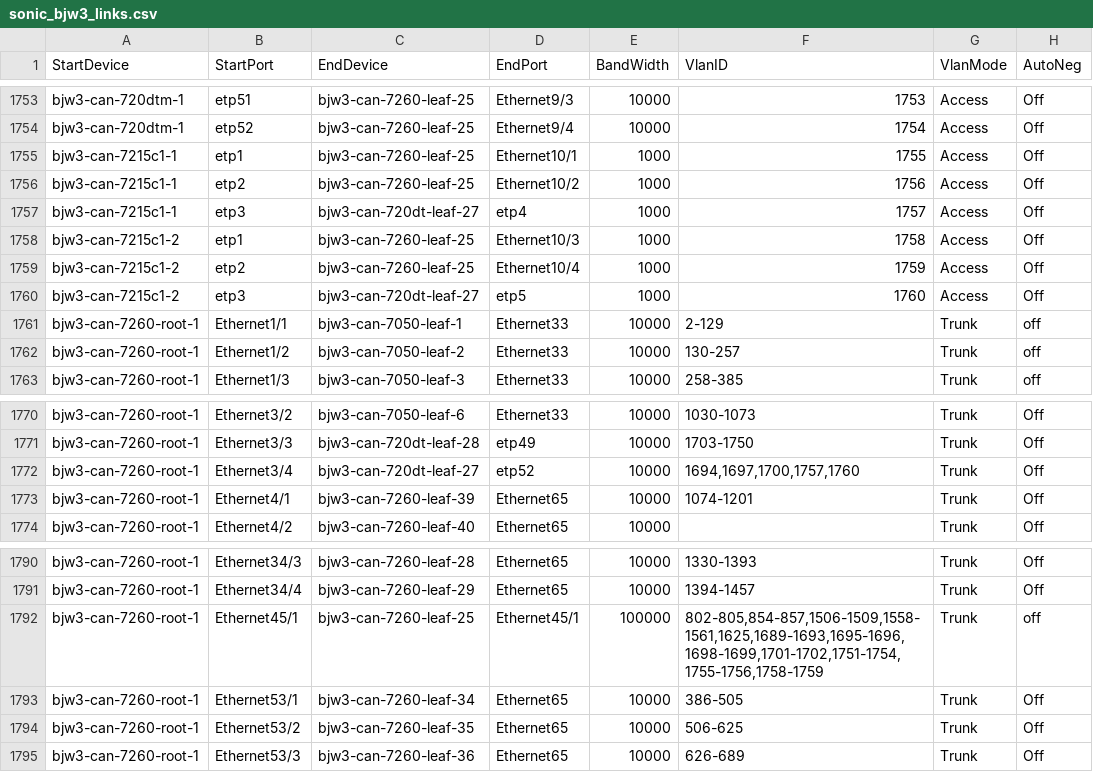
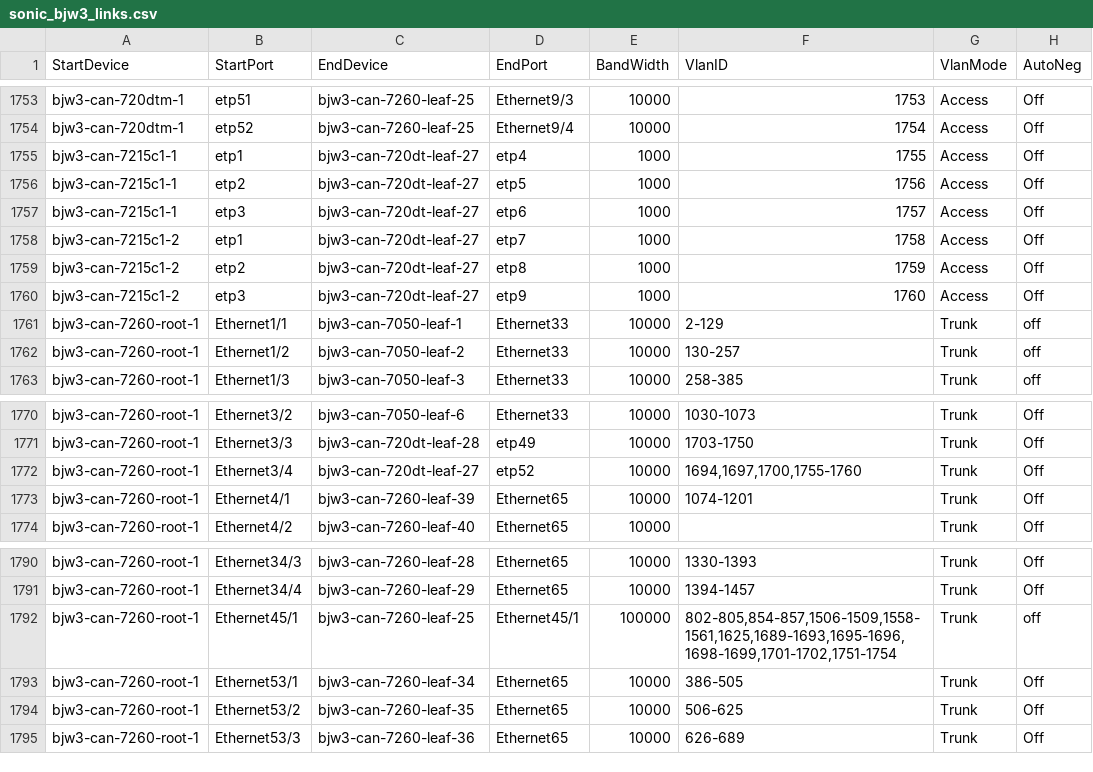
Before and after one commit to lipxu/sonic-mgmt-lipxu-fork, a CSV file: ansible/files/sonic_bjw3_links.csv, drawn as a sheet; only a part is shown, gaps mark what is left out; the diff names each change by its address in the sheet, - before the commit and + after, or states it on an @@ line.

```diff
--- a/ansible/files/sonic_bjw3_links.csv
+++ b/ansible/files/sonic_bjw3_links.csv
-C1755:C1756 (EndDevice): bjw3-can-7260-leaf-25
+C1755:C1756 (EndDevice): bjw3-can-720dt-leaf-27
-D1755 (EndPort): Ethernet10/1
+D1755 (EndPort): etp4
-D1756 (EndPort): Ethernet10/2
+D1756 (EndPort): etp5
-D1757 (EndPort): etp4
+D1757 (EndPort): etp6
-C1758:C1759 (EndDevice): bjw3-can-7260-leaf-25
+C1758:C1759 (EndDevice): bjw3-can-720dt-leaf-27
-D1758 (EndPort): Ethernet10/3
+D1758 (EndPort): etp7
-D1759 (EndPort): Ethernet10/4
+D1759 (EndPort): etp8
-D1760 (EndPort): etp5
+D1760 (EndPort): etp9
-F1772 (VlanID): 1694,1697,1700,1757,1760
+F1772 (VlanID): 1694,1697,1700,1755-1760
-F1792 (VlanID): 802-805,854-857,1506-1509,1558-1561,1625,1689-1693,1695-1696,1698-1699,1701-1702,1751-1754,1755-1756,1758-1759
+F1792 (VlanID): 802-805,854-857,1506-1509,1558-1561,1625,1689-1693,1695-1696,1698-1699,1701-1702,1751-1754
```
Also changed, not shown: ansible/files/sonic_str5_console_links.csv, ansible/files/sonic_str5_devices.csv, 13 other files.
